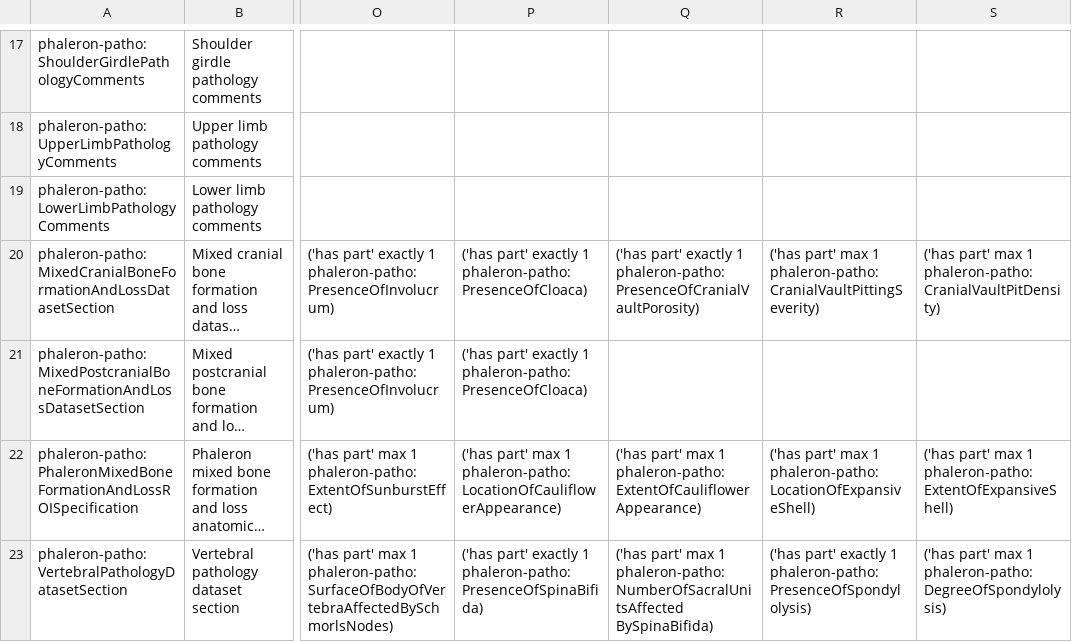
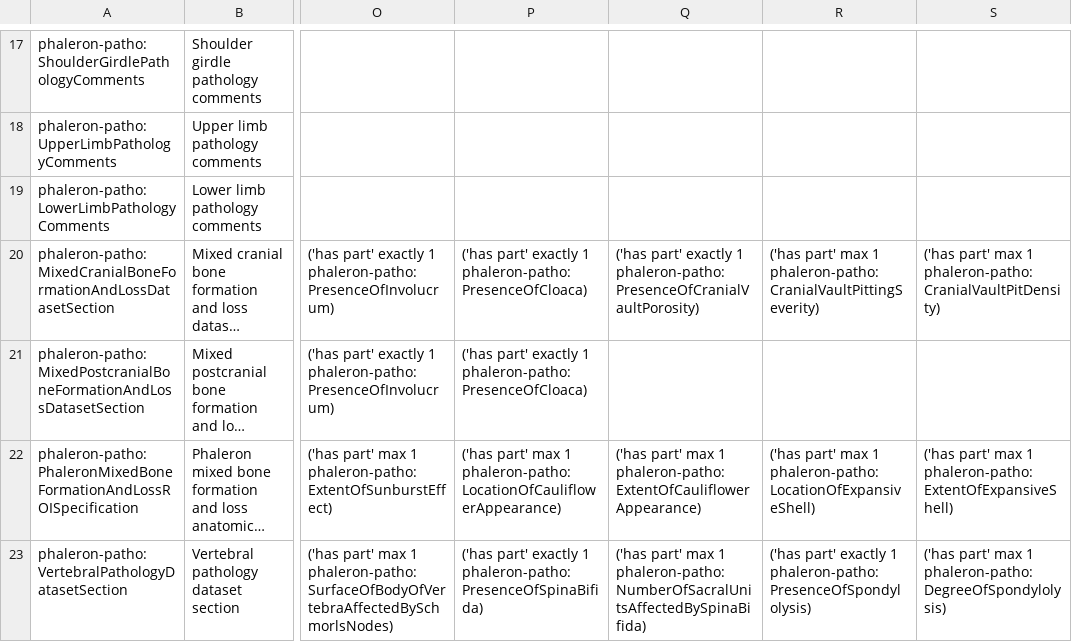
Before and after one commit to RDFBones/Phaleron-Pathologies, a TSV file: Template_PhaleronPatho-Datasets.tsv, drawn as a sheet; only a part is shown, gaps mark what is left out; long unchanged cells end in …; the diff names each change by its address in the sheet, - before the commit and + after, or states it on an @@ line.

Commit message:
Corrected typo in class IRI 'phaleron-patho:NumberOfSacralUnitsAffectedBySpinaBifida '.

```diff
--- a/Template_PhaleronPatho-Datasets.tsv
+++ b/Template_PhaleronPatho-Datasets.tsv
-Q23: …max 1 phaleron-patho:NumberOfSacralUnitsAffected BySpinaBifida)
+Q23: …max 1 phaleron-patho:NumberOfSacralUnitsAffectedBySpinaBifida)
```
Also changed, not shown: Template_PhaleronPatho-MeasurementData.tsv.
